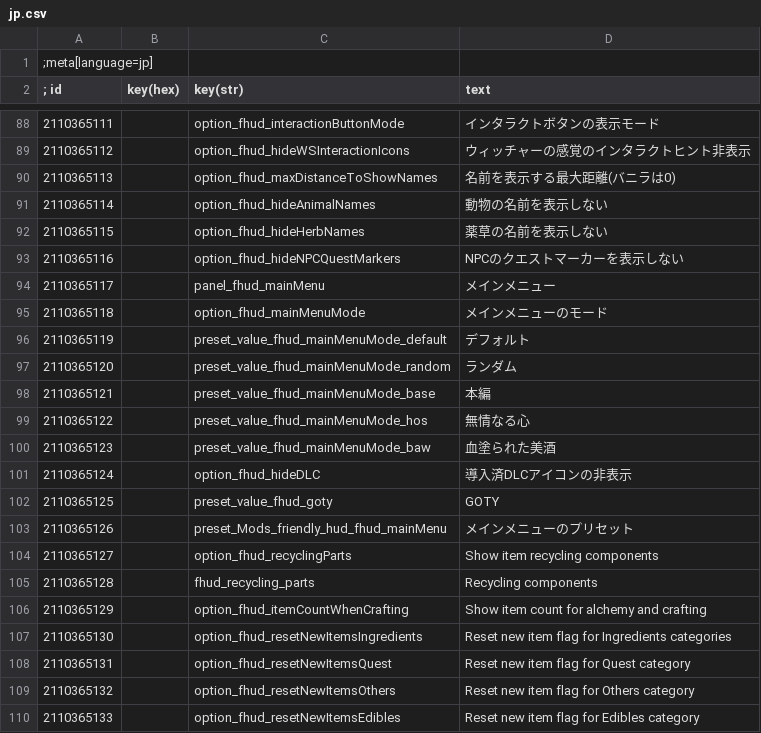
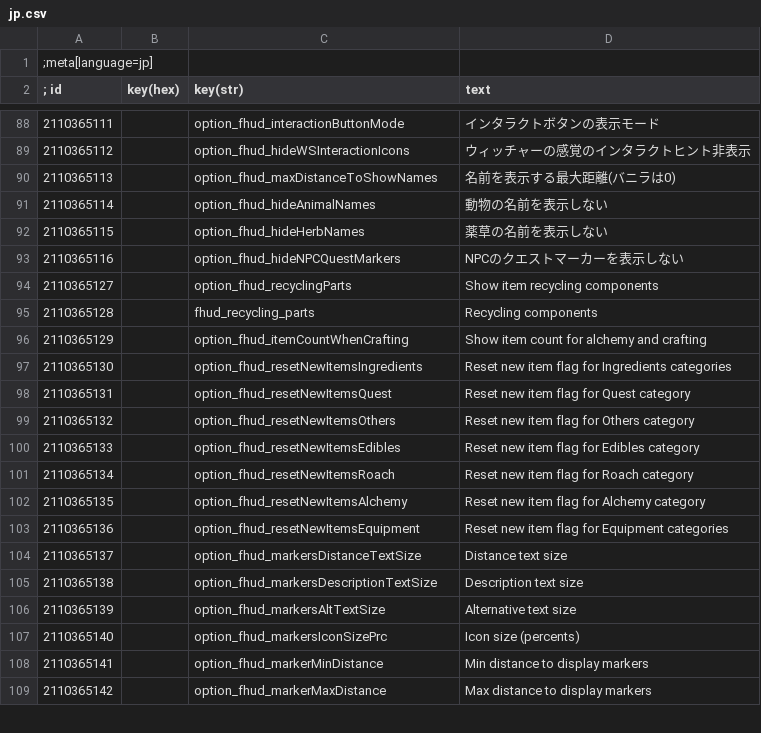
Before and after one commit to soumithtataikalva-boop/FriendlyHUDlite, a CSV file: FHUD 5.01/modFriendlyHUD/localization/jp.csv, drawn as a sheet; only a part is shown, gaps mark what is left out; the shorter side is filled out with more unchanged rows.

```diff
--- a/FHUD 5.01/modFriendlyHUD/localization/jp.csv
+++ b/FHUD 5.01/modFriendlyHUD/localization/jp.csv
@@ -93,12 +93,2 @@
 2110365116|        |option_fhud_hideNPCQuestMarkers|NPCのクエストマーカーを表示しない
-2110365117|        |panel_fhud_mainMenu|メインメニュー
-2110365118|        |option_fhud_mainMenuMode|メインメニューのモード
-2110365119|        |preset_value_fhud_mainMenuMode_default|デフォルト
-2110365120|        |preset_value_fhud_mainMenuMode_random|ランダム
-2110365121|        |preset_value_fhud_mainMenuMode_base|本編
-2110365122|        |preset_value_fhud_mainMenuMode_hos|無情なる心
-2110365123|        |preset_value_fhud_mainMenuMode_baw|血塗られた美酒
-2110365124|        |option_fhud_hideDLC|導入済DLCアイコンの非表示
-2110365125|        |preset_value_fhud_goty|GOTY
-2110365126|        |preset_Mods_friendly_hud_fhud_mainMenu|メインメニューのプリセット
 2110365127|        |option_fhud_recyclingParts|Show item recycling components
```
Also changed, not shown: FHUD 5.01/modFriendlyHUD/localization/cn.csv, FHUD 5.01/modFriendlyHUD/localization/de.csv, 12 other files.
